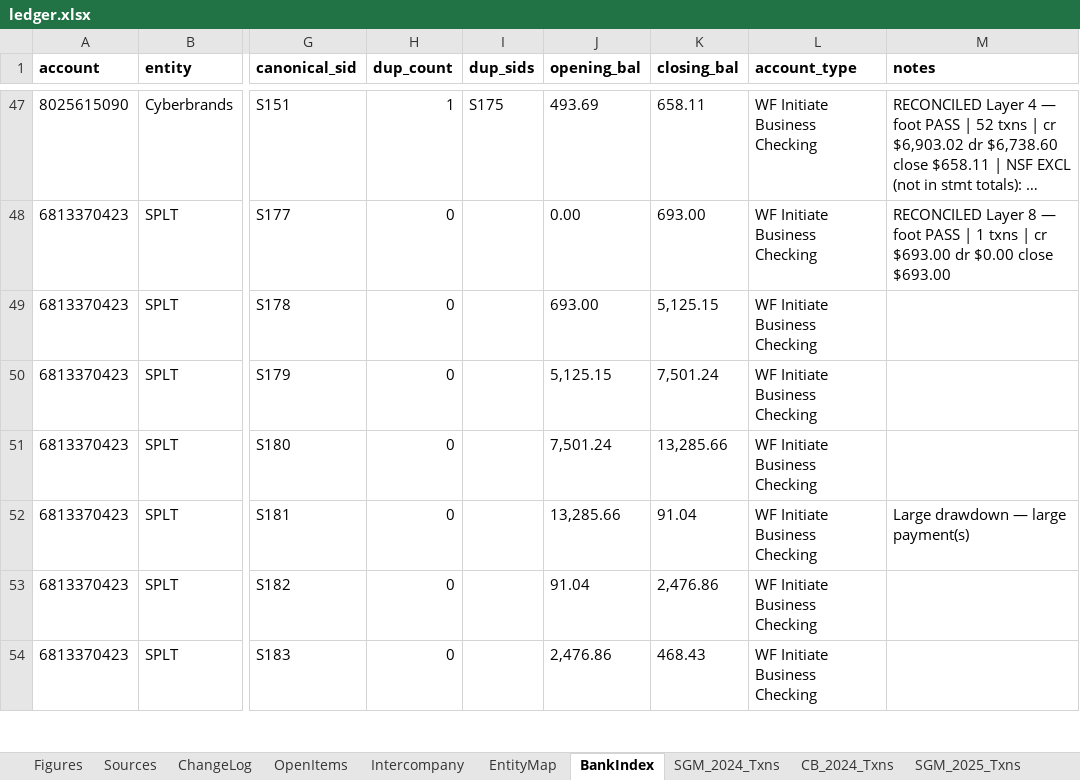
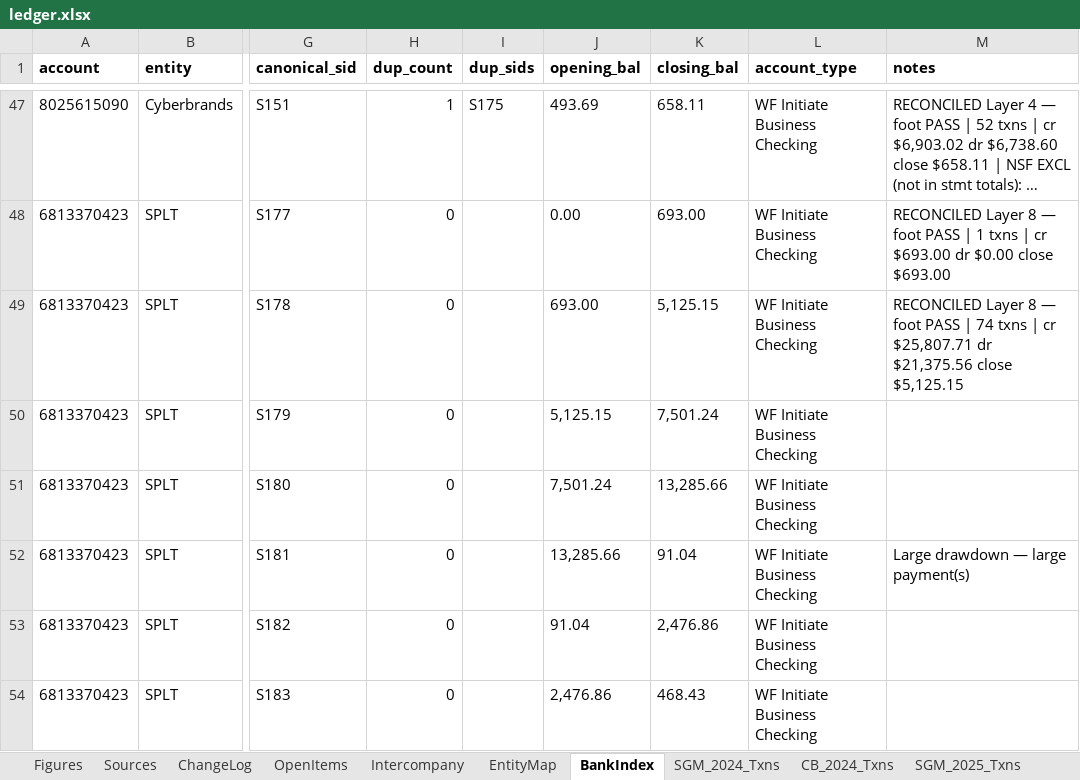
Before and after one commit to ArizeNwosu/StoneSupplyCo, an Excel workbook: Downloads/Splitflask-Financials/ledger.xlsx, sheet BankIndex, drawn as a sheet; only a part is shown, gaps mark what is left out; long unchanged cells end in …; values as stored, in another font and other column widths than the file's, no borders; the diff names each change by its address in the sheet, - before the commit and + after, or states it on an @@ line.

Commit message:
Layer 8: SPLT 2025 Feb (S178) — 74 txns, cr $25,807.71, dr $21,375.56, close $5,125.15 PASS

```diff
--- a/Downloads/Splitflask-Financials/ledger.xlsx (sheet BankIndex)
+++ b/Downloads/Splitflask-Financials/ledger.xlsx (sheet BankIndex)
-M49 (notes): (empty)
+M49 (notes): RECONCILED Layer 8 — foot PASS | 74 txns | cr $25,807.71 dr $21,375.56 close $5,125.15
```
Also changed, not shown: sheet SPLT_2025_Txns.
